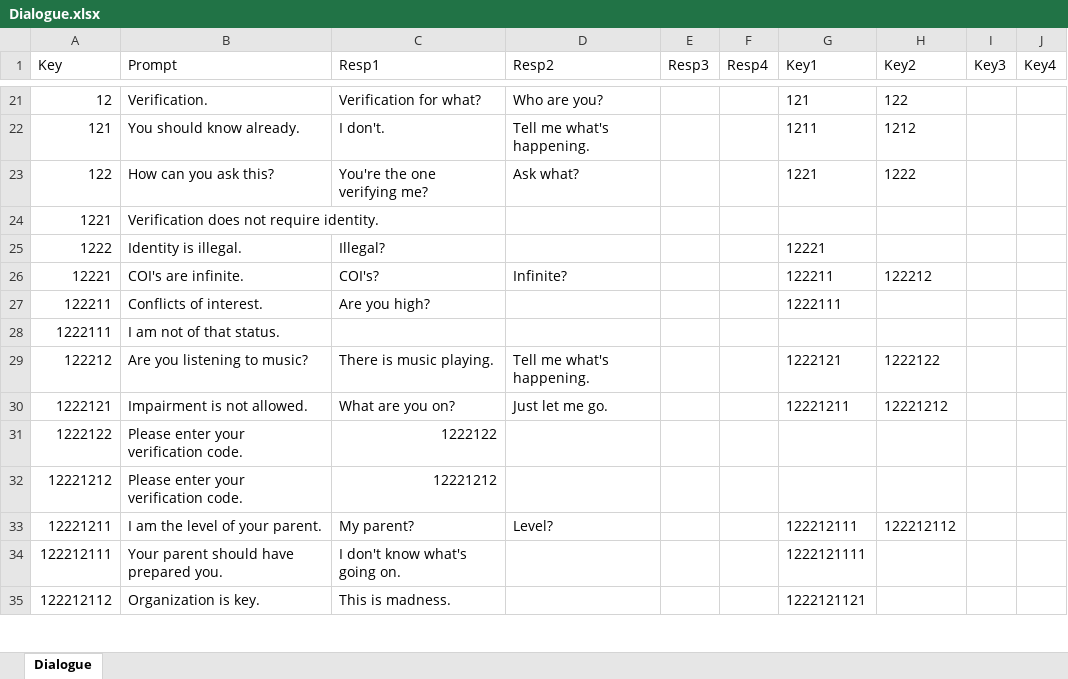
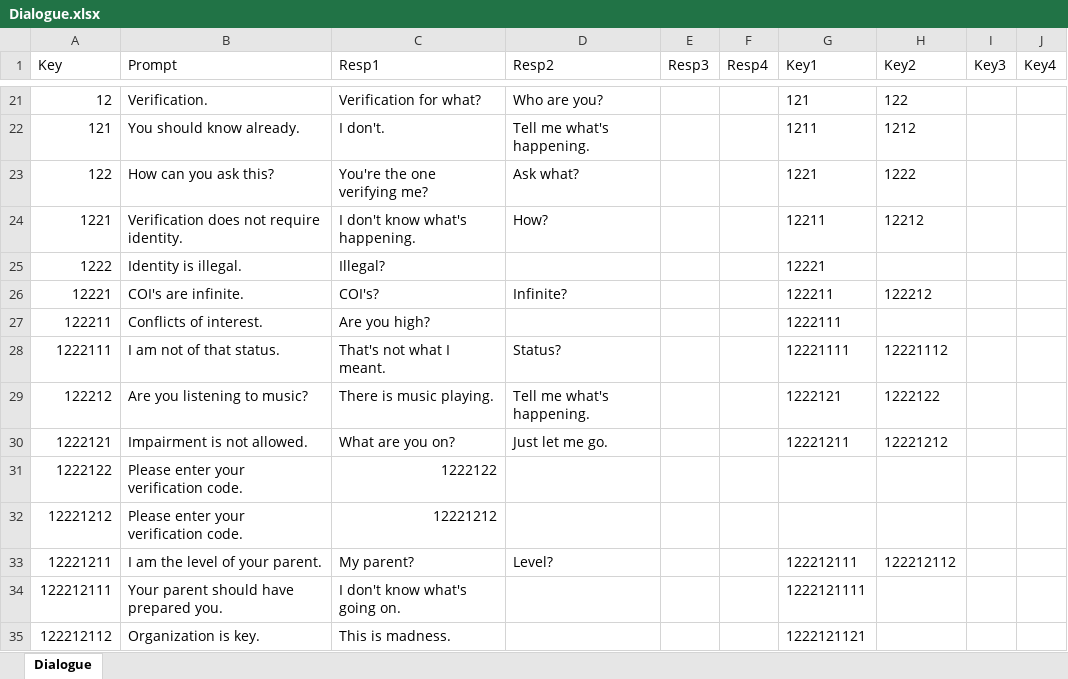
Before and after one commit to mdstephens/dialogue-jam, an Excel workbook: Dialogue.xlsx, sheet Dialogue, drawn as a sheet; only a part is shown, gaps mark what is left out; values as stored, in another font and other column widths than the file's, no borders; conditional formats not drawn; the diff covers the shown part only; the diff names each change by its address in the sheet, - before the commit and + after, or states it on an @@ line.

Commit message:
fix empty tree items and remove ..

```diff
--- a/Dialogue.xlsx (sheet Dialogue)
+++ b/Dialogue.xlsx (sheet Dialogue)
-C24 (Resp1): (empty)
+C24 (Resp1): I don't know what's happening.
-D24 (Resp2): (empty)
+D24 (Resp2): How?
-G24 (Key1): (empty)
+G24 (Key1): 12211
-H24 (Key2): (empty)
+H24 (Key2): 12212
-C28 (Resp1): (empty)
+C28 (Resp1): That's not what I meant.
-D28 (Resp2): (empty)
+D28 (Resp2): Status?
-G28 (Key1): (empty)
+G28 (Key1): 12221111
-H28 (Key2): (empty)
+H28 (Key2): 12221112
```
Also changed, not shown: 15 added rows and 4 edited cells elsewhere in this sheet, 1 other file.
